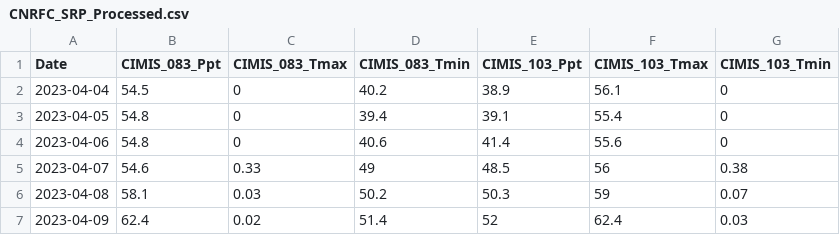
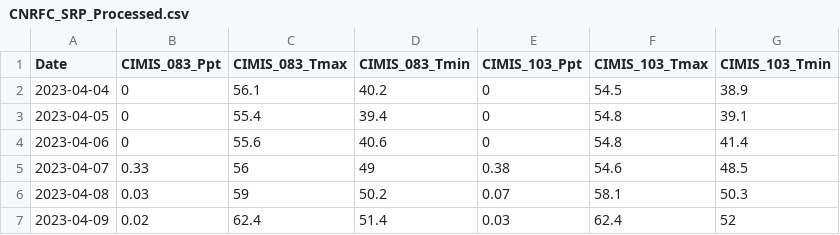
Before and after one commit to CAWaterBoardDataCenter/DWRAT_DataScraping, a CSV file: ProcessedData/CNRFC_SRP_Processed.csv, drawn as a sheet.

```diff
--- a/ProcessedData/CNRFC_SRP_Processed.csv
+++ b/ProcessedData/CNRFC_SRP_Processed.csv
@@ -1,7 +1,7 @@
 "Date","CIMIS_083_Ppt","CIMIS_083_Tmax","CIMIS_083_Tmin","CIMIS_103_Ppt","CIMIS_103_Tmax","CIMIS_103_Tmin"
-2023-04-04,54.5,0,40.2,38.9,56.1,0
-2023-04-05,54.8,0,39.4,39.1,55.4,0
-2023-04-06,54.8,0,40.6,41.4,55.6,0
-2023-04-07,54.6,0.33,49,48.5,56,0.38
-2023-04-08,58.1,0.03,50.2,50.3,59,0.07
-2023-04-09,62.4,0.02,51.4,52,62.4,0.03
+2023-04-04,0,56.1,40.2,0,54.5,38.9
+2023-04-05,0,55.4,39.4,0,54.8,39.1
+2023-04-06,0,55.6,40.6,0,54.8,41.4
+2023-04-07,0.33,56,49,0.38,54.6,48.5
+2023-04-08,0.03,59,50.2,0.07,58.1,50.3
+2023-04-09,0.02,62.4,51.4,0.03,62.4,52
```
Also changed, not shown: 11 other files.
